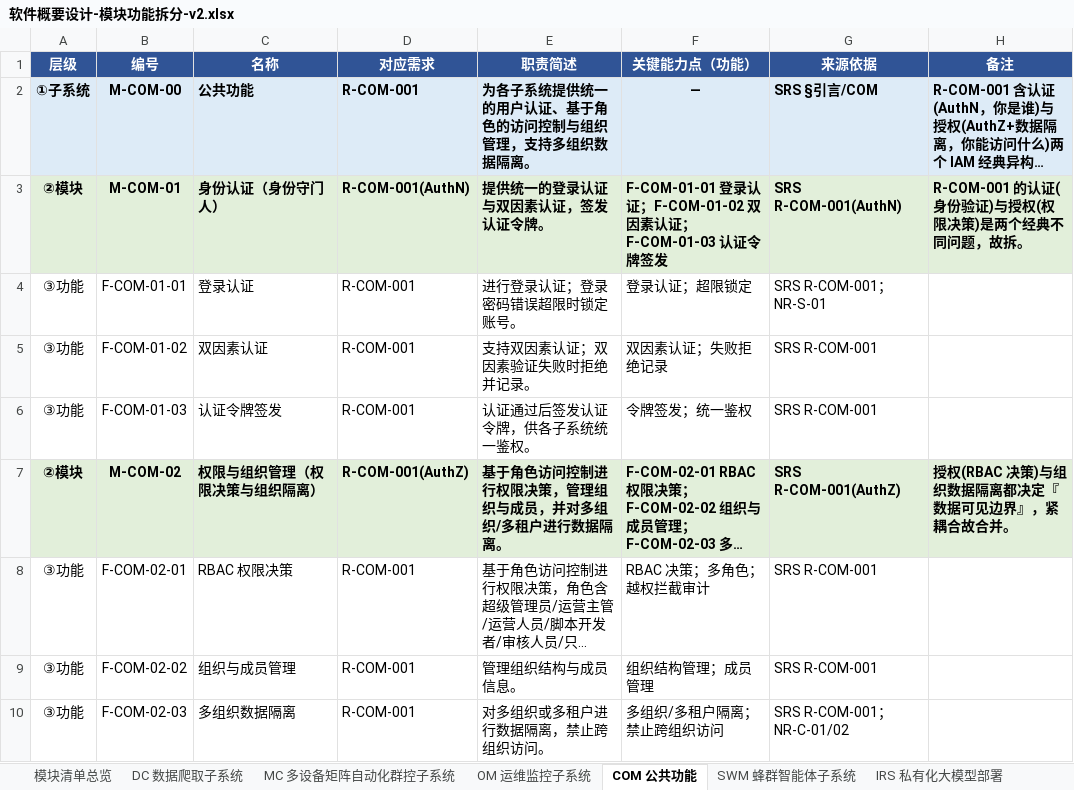
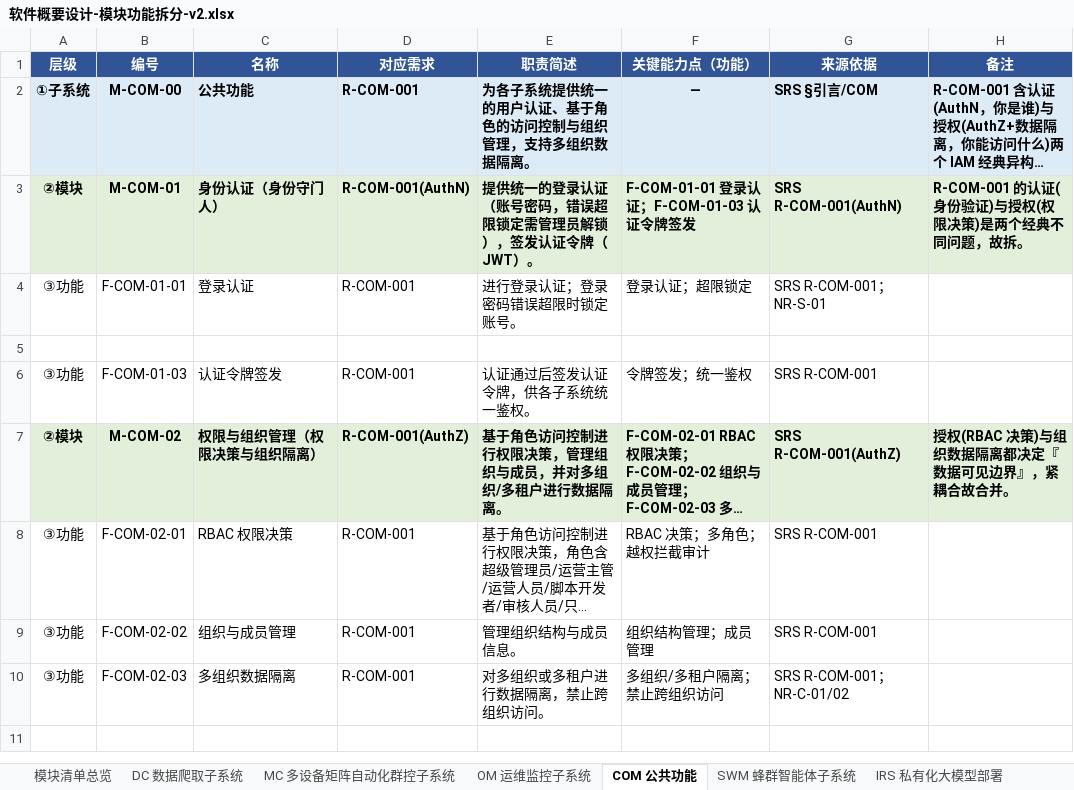
Before and after one commit to Sj-g/obsidian, an Excel workbook: 公司项目/认知作战/文档/软件概要设计-模块功能拆分-v2.xlsx, sheet COM 公共功能, drawn as a sheet; long unchanged cells end in …; values as stored, in another font and other column widths than the file's, no borders; the diff names each change by its address in the sheet, - before the commit and + after, or states it on an @@ line.

Commit message:
vault backup: 2026-07-14 11:16:15

```diff
--- a/公司项目/认知作战/文档/软件概要设计-模块功能拆分-v2.xlsx (sheet COM 公共功能)
+++ b/公司项目/认知作战/文档/软件概要设计-模块功能拆分-v2.xlsx (sheet COM 公共功能)
-E3 (职责简述): 提供统一的登录认证与双因素认证，签发认证令牌。
+E3 (职责简述): 提供统一的登录认证（账号密码，错误超限锁定需管理员解锁），签发认证令牌（JWT）。
-F3 (关键能力点（功能）): F-COM-01-01 登录认证；F-COM-01-02 双因素认证；F-COM-01-03 认证令牌签发
+F3 (关键能力点（功能）): F-COM-01-01 登录认证；F-COM-01-03 认证令牌签发
-row 5: ③功能 | F-COM-01-02 | 双因素认证 | R-COM-001 | 支持双因素认证；双因素验证失败时拒绝并记录。 | 双因素认证；失败拒绝记录 | SRS R-COM-001
+row 5: (empty)
```
Also changed, not shown: sheet 模块清单总览.
